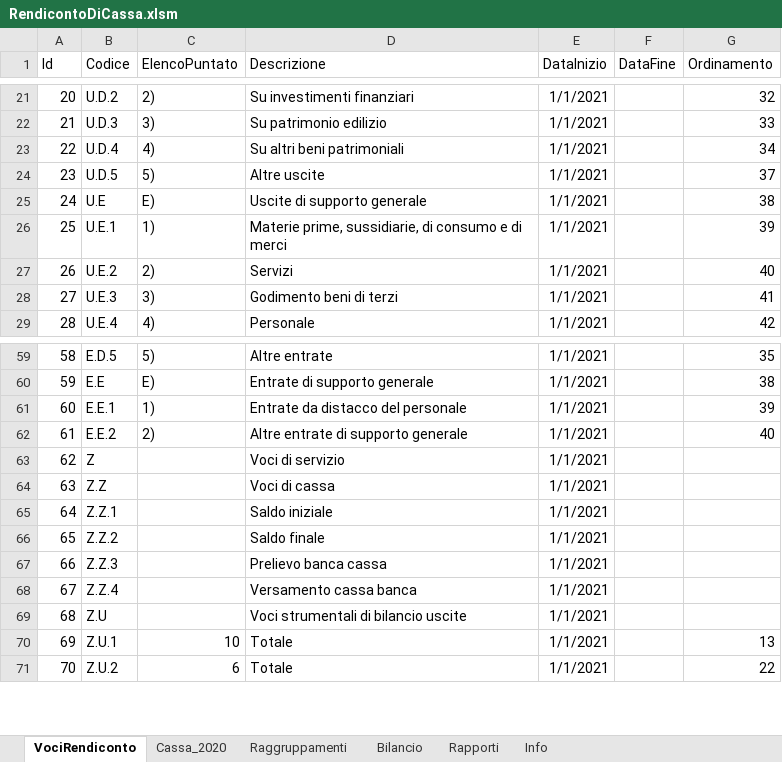
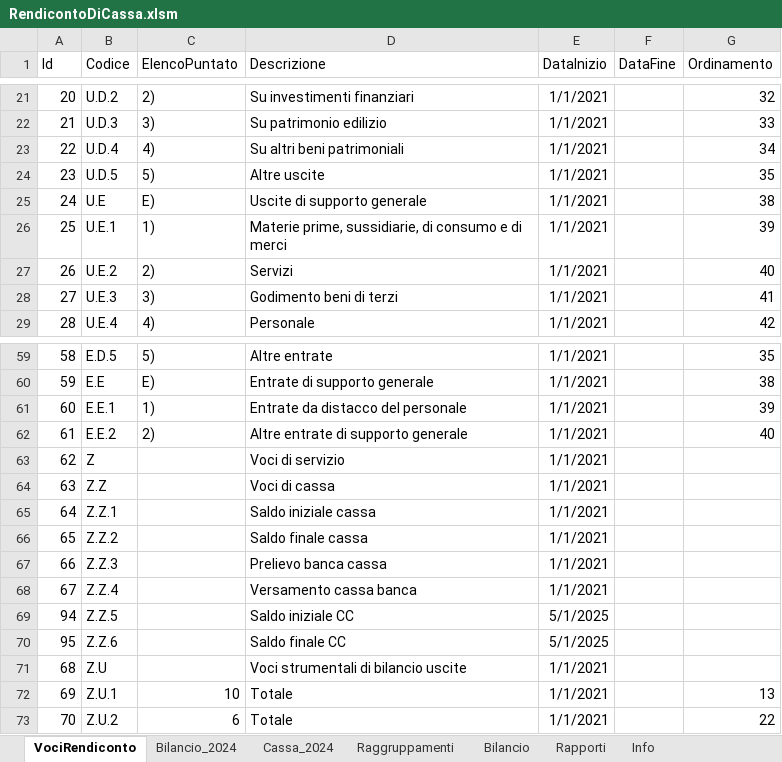
Before and after one commit to FoliniC/RendicontoCassaETS, an Excel workbook: RendicontoDiCassa.xlsm, sheet VociRendiconto, drawn as a sheet; only a part is shown, gaps mark what is left out; values as stored, in another font and other column widths than the file's, no borders; charts and pictures and table styles not drawn; the diff covers the shown part only; the diff names each change by its address in the sheet, - before the commit and + after, or states it on an @@ line.

Commit message:
2025/05 1. Rimozione delle verifiche sui testi delle diciture in favore dei codici 2. Aggiunta gestione di cassa e conto corrente 3. Totalizzazione dei valori di bilancio annuali 4. Recupero valore saldi cassa e CC nel bilancio 5. Fix posizionamento alcune voci 6. Rinominate colonne t e t-1 negli anni effettivi, come da indicazioni RUNTS

```diff
--- a/RendicontoDiCassa.xlsm (sheet VociRendiconto)
+++ b/RendicontoDiCassa.xlsm (sheet VociRendiconto)
-sheet tab: Cassa_2020
+sheet tab: Cassa_2024
+sheet tab: Bilancio_2024
-G24 (Ordinamento): 37
+G24 (Ordinamento): 35
-D65 (Descrizione): Saldo iniziale
+D65 (Descrizione): Saldo iniziale cassa
-D66 (Descrizione): Saldo finale
+D66 (Descrizione): Saldo finale cassa
+row 69: 94 | Z.Z.5 |  | Saldo iniziale CC | 5/1/2025
+row 70: 95 | Z.Z.6 |  | Saldo finale CC | 5/1/2025
```
Also changed, not shown: 909 added rows, 9 edited cells and cell formats elsewhere in this sheet, sheet Cassa_2024, formulas that keep their value, charts or pictures, 1 other file.
